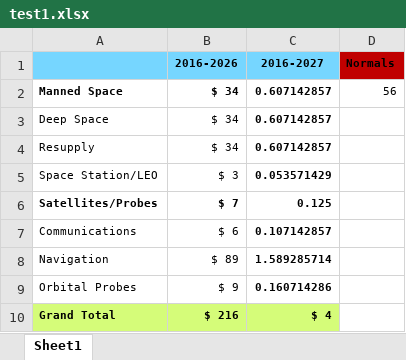
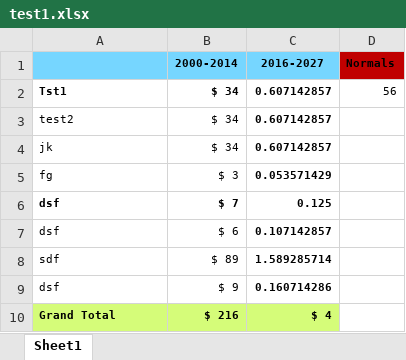
Before and after one commit to sada-narayanappa/PyUtils, an Excel workbook: test1.xlsx, sheet Sheet1, drawn as a sheet; values as stored, in another font and other column widths than the file's, no borders; the diff names each change by its address in the sheet, - before the commit and + after, or states it on an @@ line.

```diff
--- a/test1.xlsx (sheet Sheet1)
+++ b/test1.xlsx (sheet Sheet1)
-B1: 2016-2026
+B1: 2000-2014
-A2: Manned Space
+A2: Tst1
-A3: Deep Space
+A3: test2
-A4: Resupply
+A4: jk
-A5: Space Station/LEO
+A5: fg
-A6: Satellites/Probes
+A6: dsf
-A7: Communications
+A7: dsf
-A8: Navigation
+A8: sdf
-A9: Orbital Probes
+A9: dsf
```
Also changed, not shown: 1 other file.
